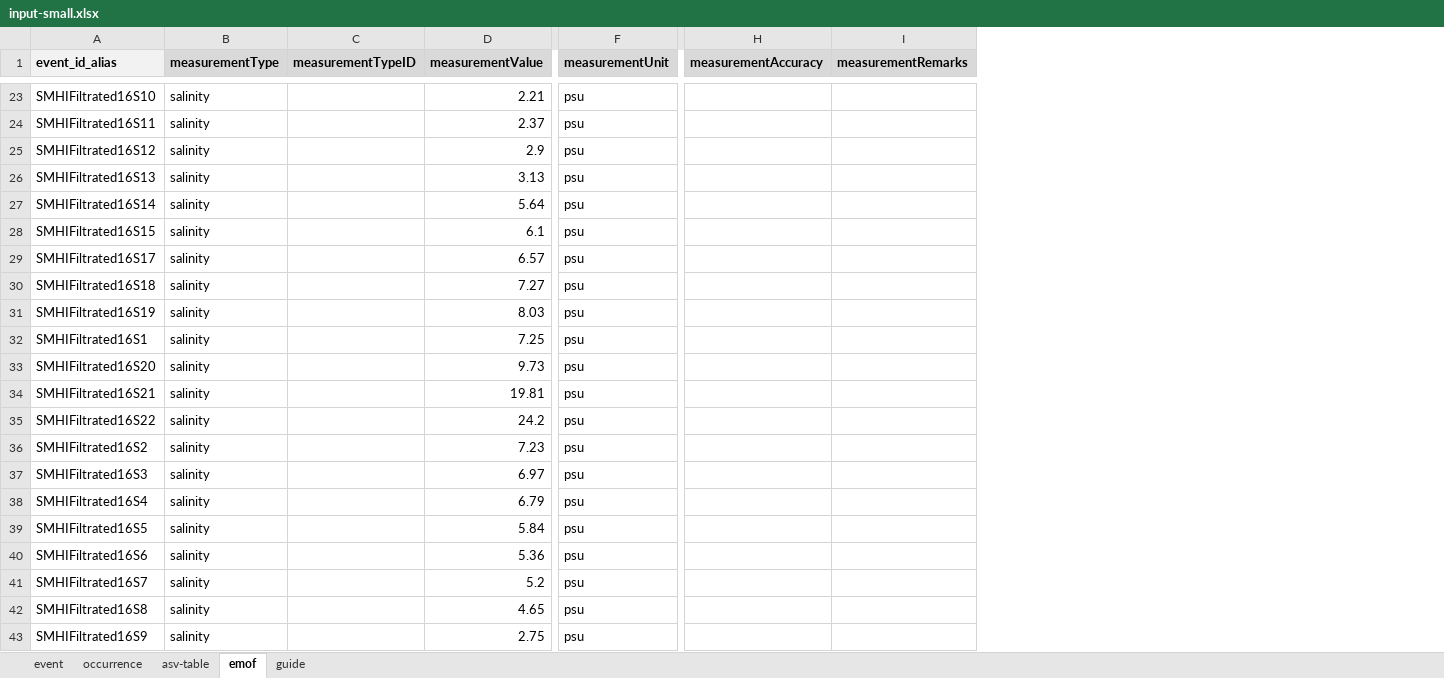
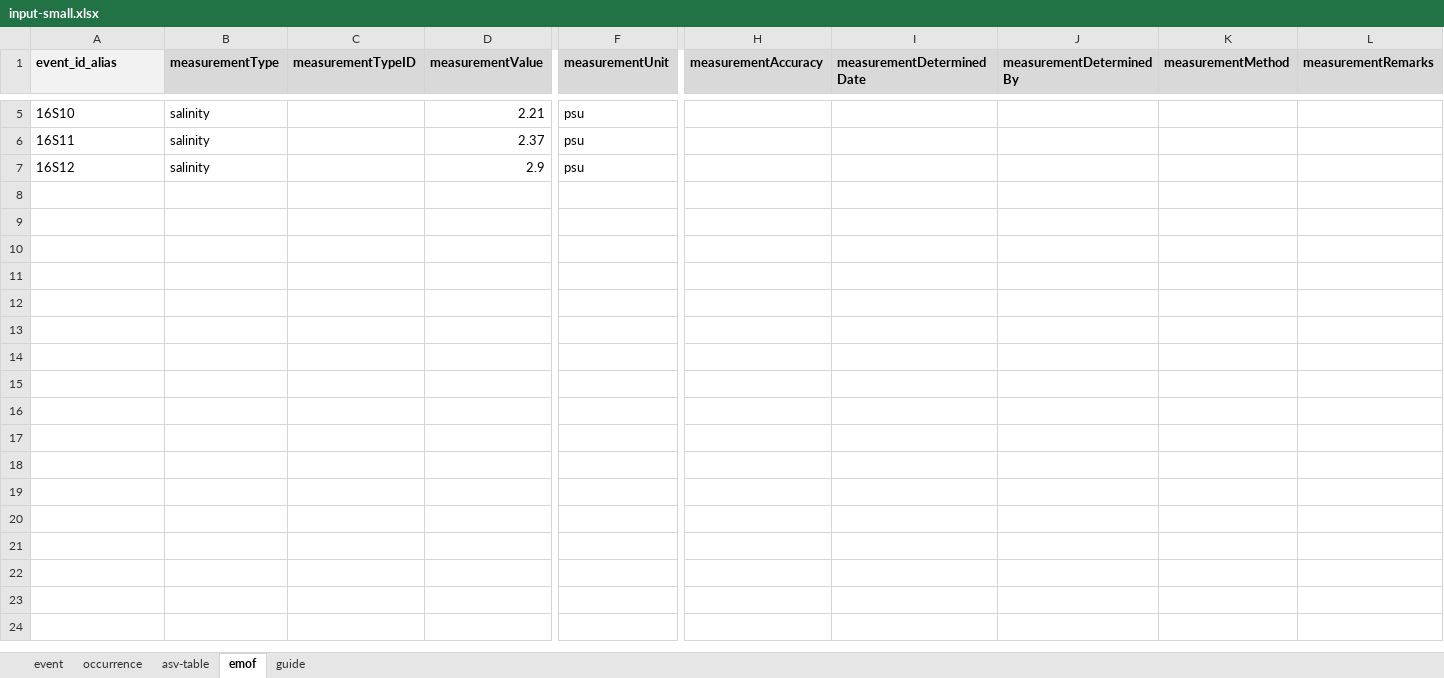
Before and after one commit to pragermh/mol-mod-import, an Excel workbook: input/input-small.xlsx, sheet emof, drawn as a sheet; only a part is shown, gaps mark what is left out; values as stored, in another font and other column widths than the file's, no borders; removed rows and columns are numbered as before the commit, all else as after; rows hold the shown columns only; the diff covers the shown part only; the diff names each change by its address in the sheet, - before the commit and + after, or states it on an @@ line.

```diff
--- a/input/input-small.xlsx (sheet emof)
+++ b/input/input-small.xlsx (sheet emof)
+column I (measurementDeterminedDate), empty
+column J (measurementDeterminedBy), empty
+column K (measurementMethod), empty
-A5 (event_id_alias): SMHIFiltrated16S10
+A5 (event_id_alias): 16S10
-A6 (event_id_alias): SMHIFiltrated16S11
+A6 (event_id_alias): 16S11
-A7 (event_id_alias): SMHIFiltrated16S12
+A7 (event_id_alias): 16S12
-row 26: SMHIFiltrated16S13 | salinity |  | 3.13 | psu
-row 27: SMHIFiltrated16S14 | salinity |  | 5.64 | psu
-row 28: SMHIFiltrated16S15 | salinity |  | 6.1 | psu
-row 29: SMHIFiltrated16S17 | salinity |  | 6.57 | psu
-row 30: SMHIFiltrated16S18 | salinity |  | 7.27 | psu
-row 31: SMHIFiltrated16S19 | salinity |  | 8.03 | psu
-row 32: SMHIFiltrated16S1 | salinity |  | 7.25 | psu
-row 33: SMHIFiltrated16S20 | salinity |  | 9.73 | psu
-row 34: SMHIFiltrated16S21 | salinity |  | 19.81 | psu
-row 35: SMHIFiltrated16S22 | salinity |  | 24.2 | psu
-row 36: SMHIFiltrated16S2 | salinity |  | 7.23 | psu
-row 37: SMHIFiltrated16S3 | salinity |  | 6.97 | psu
-row 38: SMHIFiltrated16S4 | salinity |  | 6.79 | psu
-row 39: SMHIFiltrated16S5 | salinity |  | 5.84 | psu
-row 40: SMHIFiltrated16S6 | salinity |  | 5.36 | psu
-row 41: SMHIFiltrated16S7 | salinity |  | 5.2 | psu
-row 42: SMHIFiltrated16S8 | salinity |  | 4.65 | psu
-row 43: SMHIFiltrated16S9 | salinity |  | 2.75 | psu
```
Also changed, not shown: 18 removed rows and 3 edited cells elsewhere in this sheet, sheet occurrence, sheet event, sheet asv-table, sheet guide, charts or pictures, 5 other files.
